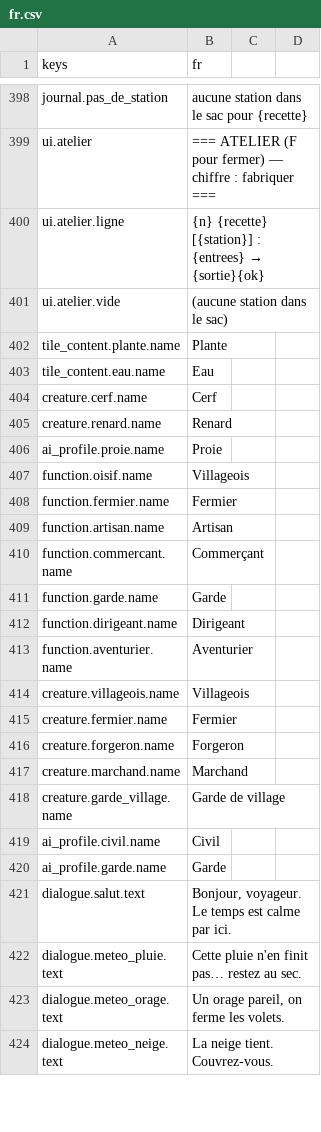
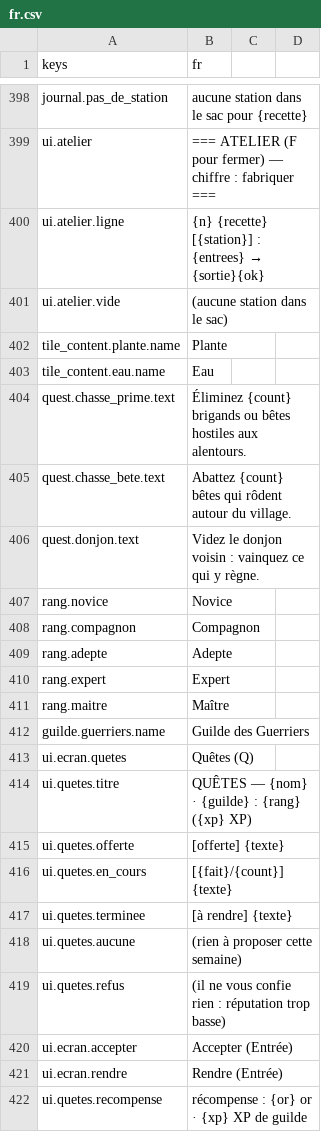
Before and after one commit to devmarcpro/sensen, a CSV file: godot/locale/fr.csv, drawn as a sheet; only a part is shown, gaps mark what is left out; the shorter side is filled out with more unchanged rows; the diff covers the shown part only.

Commit message:
Etape 9.C : reputation (PNJ/village/globale, paliers, hostile a vue, redemption hebdomadaire), fiche PNJ par paliers d'information, rumeurs, quetes procedurales du garde (chasse, betes, donjon), XP et rangs de guilde

```diff
--- a/godot/locale/fr.csv
+++ b/godot/locale/fr.csv
@@ -403 +403,20 @@ tile_content.plante.name,Plante
 tile_content.eau.name,Eau
+quest.chasse_prime.text,"Éliminez {count} brigands ou bêtes hostiles aux alentours."
+quest.chasse_bete.text,"Abattez {count} bêtes qui rôdent autour du village."
+quest.donjon.text,"Videz le donjon voisin : vainquez ce qui y règne."
+rang.novice,Novice
+rang.compagnon,Compagnon
+rang.adepte,Adepte
+rang.expert,Expert
+rang.maitre,Maître
+guilde.guerriers.name,Guilde des Guerriers
+ui.ecran.quetes,Quêtes (Q)
+ui.quetes.titre,"QUÊTES — {nom} · {guilde} : {rang} ({xp} XP)"
+ui.quetes.offerte,[offerte] {texte}
+ui.quetes.en_cours,"[{fait}/{count}] {texte}"
+ui.quetes.terminee,[à rendre] {texte}
+ui.quetes.aucune,  (rien à proposer cette semaine)
+ui.quetes.refus,  (il ne vous confie rien : réputation trop basse)
+ui.ecran.accepter,Accepter (Entrée)
+ui.ecran.rendre,Rendre (Entrée)
+ui.quetes.recompense,"récompense : {or} or · {xp} XP de guilde"
```
Also changed, not shown: 15 added rows elsewhere in this file, 18 other files.
